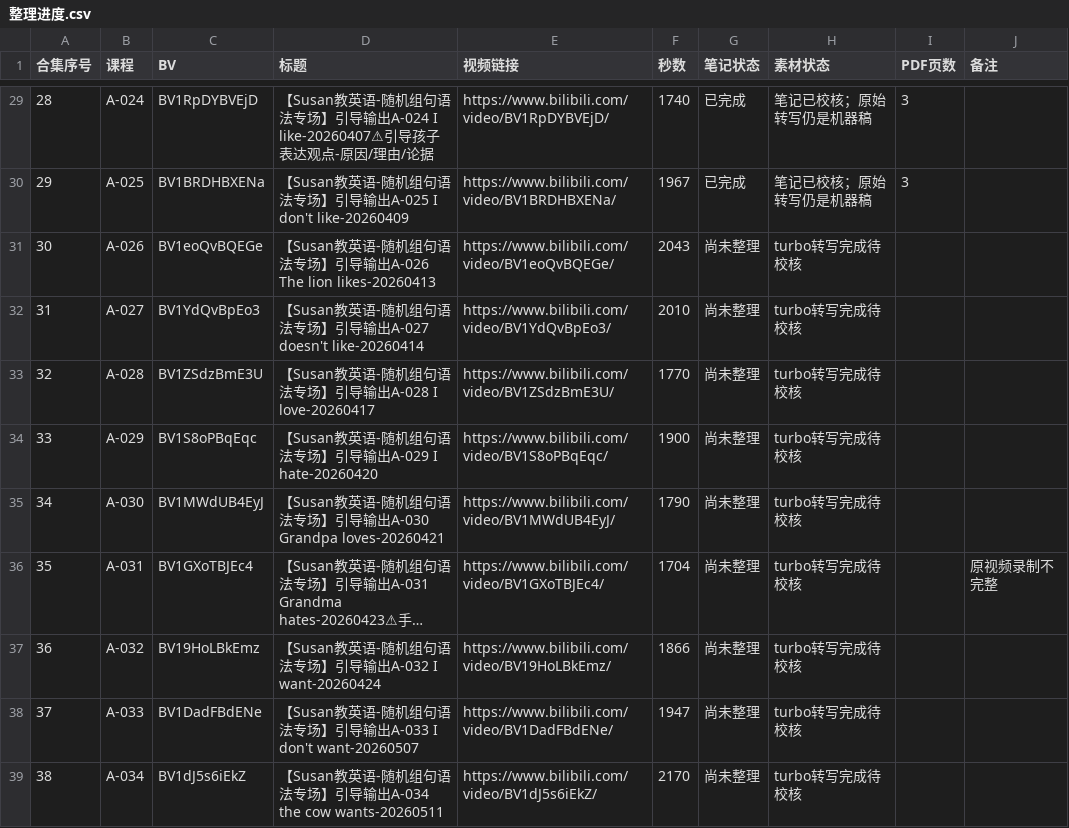
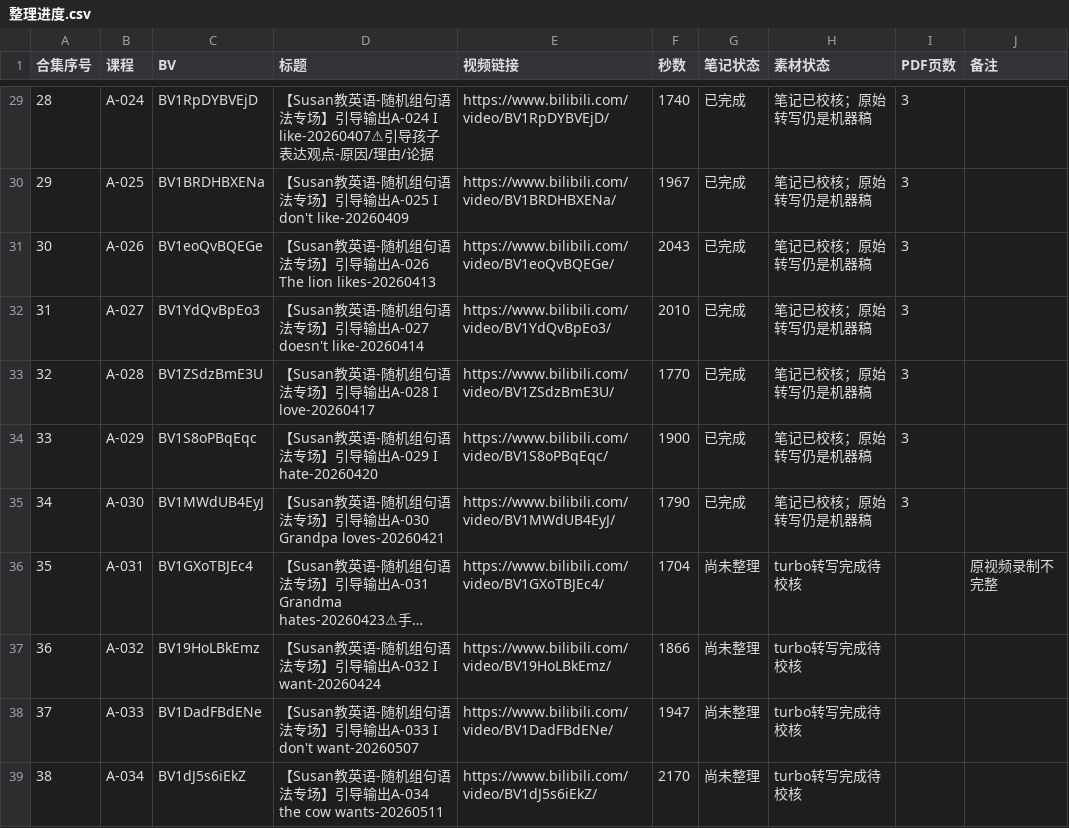
Before and after one commit to jingjie0209/susan-grammar-study-notes, a CSV file: 整理进度.csv, drawn as a sheet; only a part is shown, gaps mark what is left out; long unchanged cells end in …; the diff names each change by its address in the sheet, - before the commit and + after, or states it on an @@ line.

```diff
--- a/整理进度.csv
+++ b/整理进度.csv
-G31:G35 (笔记状态): 尚未整理
+G31:G35 (笔记状态): 已完成
-H31:H35 (素材状态): turbo转写完成待校核
+H31:H35 (素材状态): 笔记已校核；原始转写仍是机器稿
-I31:I35 (PDF页数): (empty)
+I31:I35 (PDF页数): 3
```
Also changed, not shown: 34 other files.
